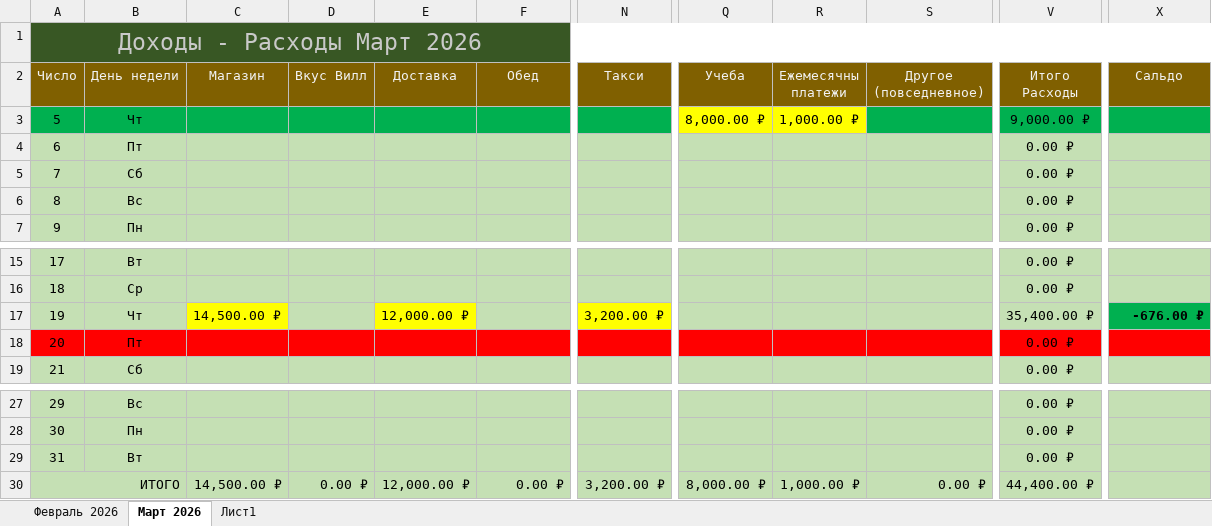
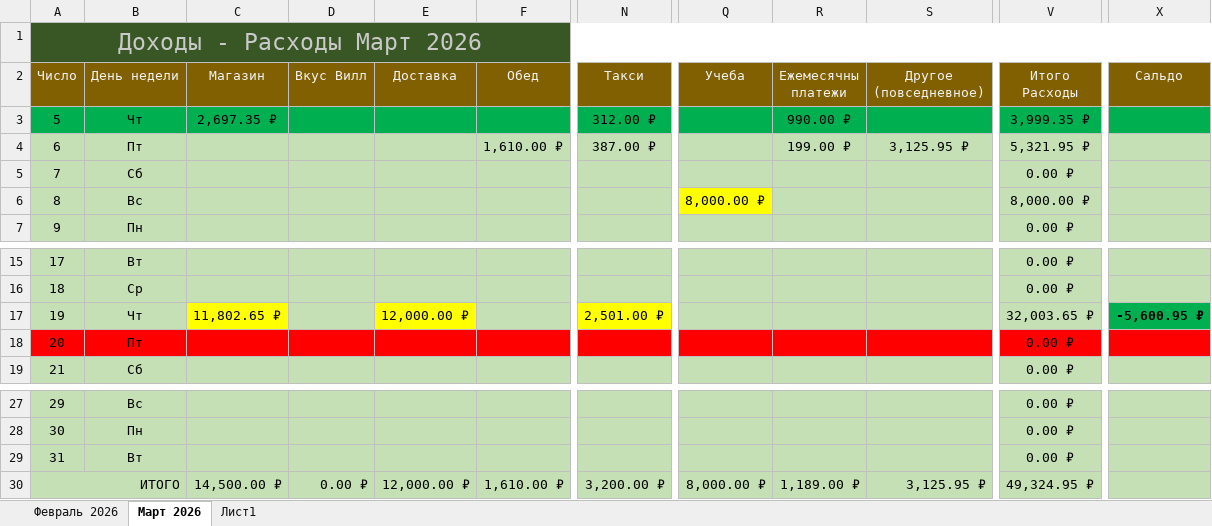
Before and after one commit to EugenySobyanin/Repository_1, an Excel workbook: Другое/2026/Доходы-Расходы.xlsx, sheet Март 2026, drawn as a sheet; only a part is shown, gaps mark what is left out; values as stored, in another font and other column widths than the file's, no borders; the diff names each change by its address in the sheet, - before the commit and + after, or states it on an @@ line.

Commit message:
Расходы.

```diff
--- a/Другое/2026/Доходы-Расходы.xlsx (sheet Март 2026)
+++ b/Другое/2026/Доходы-Расходы.xlsx (sheet Март 2026)
-C3 (Магазин): (empty)
+C3 (Магазин): 2,697.35 ₽
-N3 (Такси): (empty)
+N3 (Такси): 312.00 ₽
-Q3 (Учеба): 8,000.00 ₽
+Q3 (Учеба): (empty)
-Q3:R3 fill: #FFFF00
+Q3:R3 fill: #00B050
-R3 (Ежемесячны платежи): 1,000.00 ₽
+R3 (Ежемесячны платежи): 990.00 ₽
-V3 (Итого Расходы): 9,000.00 ₽
+V3 (Итого Расходы): 3,999.35 ₽
-F4 (Обед): (empty)
+F4 (Обед): 1,610.00 ₽
-N4 (Такси): (empty)
+N4 (Такси): 387.00 ₽
-R4 (Ежемесячны платежи): (empty)
+R4 (Ежемесячны платежи): 199.00 ₽
-S4 (Другое (повседневное)): (empty)
+S4 (Другое (повседневное)): 3,125.95 ₽
-V4 (Итого Расходы): 0.00 ₽
+V4 (Итого Расходы): 5,321.95 ₽
-Q6 (Учеба): (empty)
+Q6 (Учеба): 8,000.00 ₽
-Q6 fill: #C5E0B4
+Q6 fill: #FFFF00
-V6 (Итого Расходы): 0.00 ₽
+V6 (Итого Расходы): 8,000.00 ₽
-C17 (Магазин): 14,500.00 ₽
+C17 (Магазин): 11,802.65 ₽
-N17 (Такси): 3,200.00 ₽
+N17 (Такси): 2,501.00 ₽
-V17 (Итого Расходы): 35,400.00 ₽
+V17 (Итого Расходы): 32,003.65 ₽
-X17 (Сальдо): -676.00 ₽
+X17 (Сальдо): -5,600.95 ₽
-F30 (Обед): 0.00 ₽
+F30 (Обед): 1,610.00 ₽
-R30 (Ежемесячны платежи): 1,000.00 ₽
+R30 (Ежемесячны платежи): 1,189.00 ₽
-S30 (Другое (повседневное)): 0.00 ₽
+S30 (Другое (повседневное)): 3,125.95 ₽
-V30 (Итого Расходы): 44,400.00 ₽
+V30 (Итого Расходы): 49,324.95 ₽
```
Also changed, not shown: formulas that keep their value.
